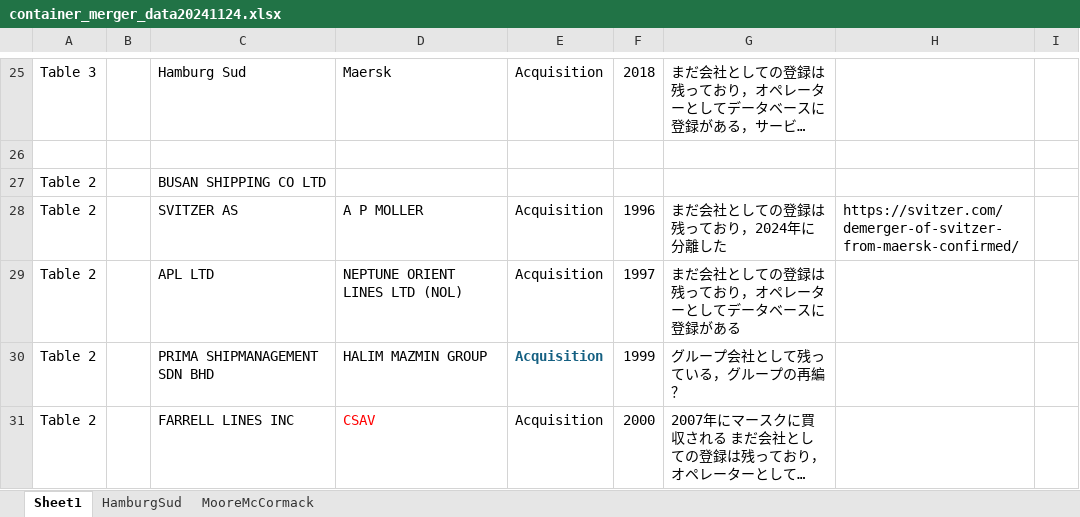
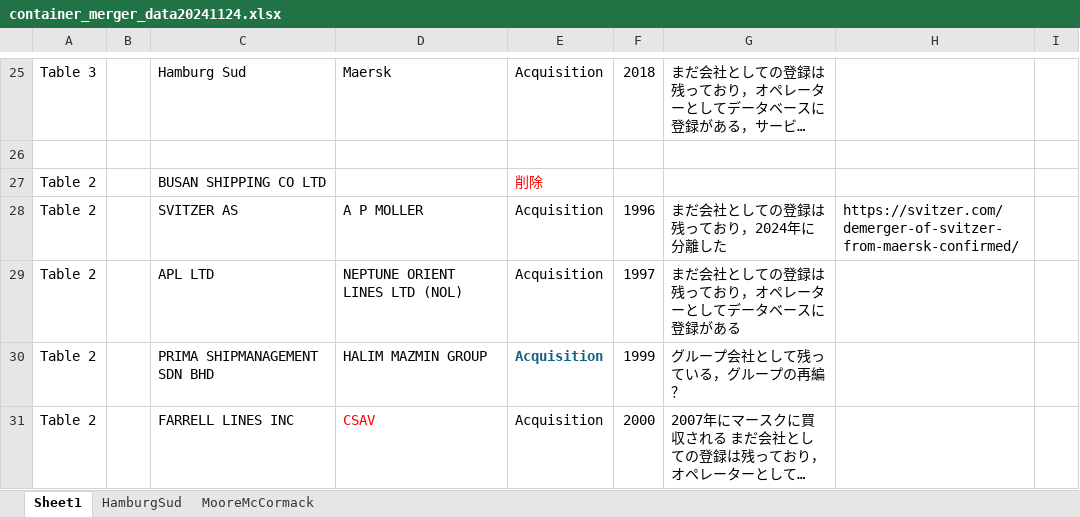
Before and after one commit to ohtanilson/container_merger_data, an Excel workbook: container_merger_data20241124.xlsx, sheet Sheet1, drawn as a sheet; only a part is shown, gaps mark what is left out; long unchanged cells end in …; values as stored, in another font and other column widths than the file's, no borders; the diff names each change by its address in the sheet, - before the commit and + after, or states it on an @@ line.

Commit message:
updated merger list for revision

```diff
--- a/container_merger_data20241124.xlsx (sheet Sheet1)
+++ b/container_merger_data20241124.xlsx (sheet Sheet1)
-E27: (empty)
+E27: 削除
```
Also changed, not shown: 31 other files.
